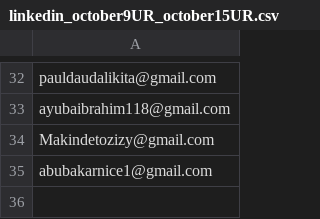
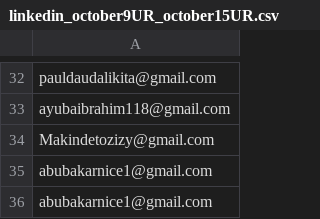
Before and after one commit to Arhinze/haystackpay, a CSV file: static/files/linkedin_october9UR_october15UR.csv, drawn as a sheet; only a part is shown, gaps mark what is left out.

Commit message:
testing

```diff
--- a/static/files/linkedin_october9UR_october15UR.csv
+++ b/static/files/linkedin_october9UR_october15UR.csv
@@ -35 +35,2 @@ Makindetozizy@gmail.com
 abubakarnice1@gmail.com
+abubakarnice1@gmail.com
```
